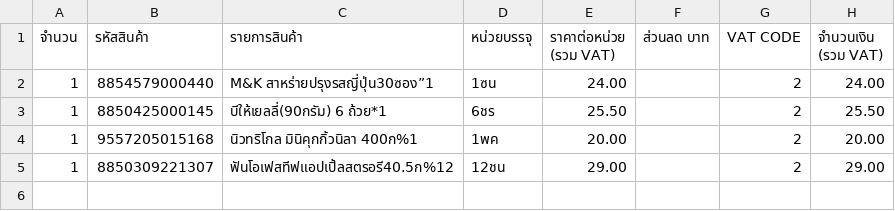
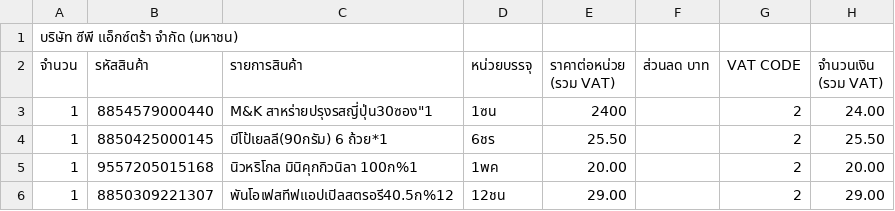
Before and after one commit to TheeraphatKhiangphukhiao/receipt-ocr-backend, a CSV file: uploads/Receipt.csv, drawn as a sheet.

```diff
--- a/uploads/Receipt.csv
+++ b/uploads/Receipt.csv
@@ -1,5 +1,6 @@
+บริษัท ซีพี เเอ็กซ์ตร้า จำกัด (มหาชน),,,,,,,
 จำนวน,รหัสสินค้า,รายการสินค้า,หน่วยบรรจุ,ราคาต่อหน่วย (รวม VAT),ส่วนลด บาท,VAT CODE,จำนวนเงิน (รวม VAT)
-1,8854579000440,M&K สาหร่ายปรุงรสญี่ปุ่น30ซอง”1,1ซน,24.00,,2,24.00
-1,8850425000145,บีให้เยลลี่(90กรัม) 6 ถ้วย*1,6ชร,25.50,,2,25.50
-1,9557205015168,นิวทริโกล มินิคุกกิ้วนิลา 400ก%1,1พค,20.00,,2,20.00
-1,8850309221307,ฟันโอเฟสทีฟแอปเปิ้ลสตรอรี40.5ก%12,12ชน,29.00,,2,29.00
+1,8854579000440,"M&K สาหร่ายปรุงรสญี่ปุ่น30ซอง""1",1ซน,2400,,2,24.00
+1,8850425000145,บีโป้เยลลี(90กรัม) 6 ถ้วย*1,6ชร,25.50,,2,25.50
+1,9557205015168,นิวหริโกล มินิคุกกิวนิลา 100ก%1,1พค,20.00,,2,20.00
+1,8850309221307,พันโอเฟสทีฟแอปเปิลสตรอรี40.5ก%12,12ชน,29.00,,2,29.00
```
Also changed, not shown: 1 other file.
